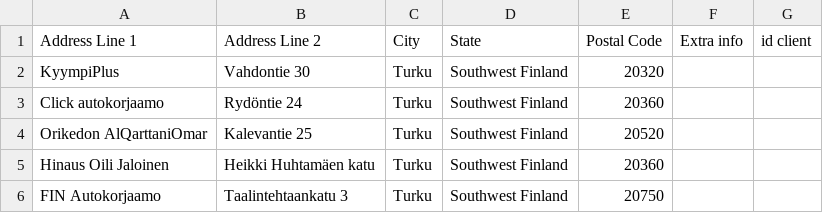
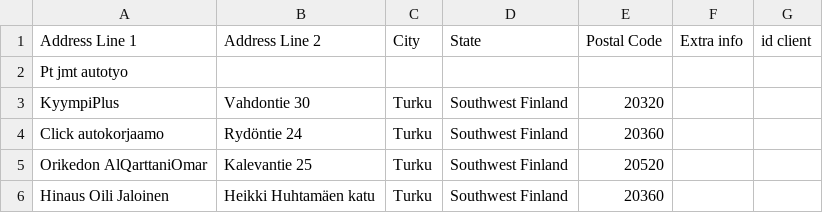
Before and after one commit to srgjj73/srgjj73-route_generator_data, a CSV file: refs/FI13_route_stops.csv, drawn as a sheet; only a part is shown; the shorter side is filled out with more unchanged rows.

Commit message:
save: FI13_route_stops.csv

```diff
--- a/refs/FI13_route_stops.csv
+++ b/refs/FI13_route_stops.csv
@@ -1,2 +1,3 @@
 Address Line 1,Address Line 2,City,State,Postal Code,Extra info,id client
+Pt jmt autotyo ,,,,,,
 KyympiPlus,Vahdontie 30,Turku,Southwest Finland,20320,,
```
